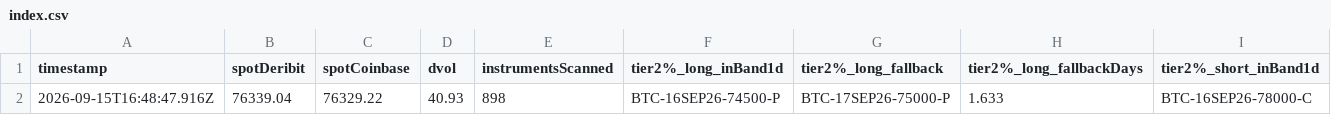
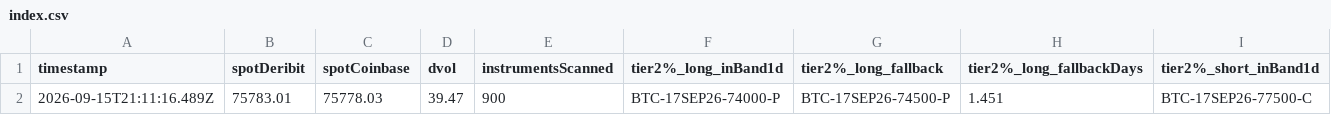
Before and after one commit to atticusNew/Foxify_Collar, a CSV file: artifacts/chain-samples/index.csv, drawn as a sheet; only a part is shown; removed rows and columns are numbered as before the commit, all else as after; rows hold the shown columns only; the diff names each change by its address in the sheet, - before the commit and + after, or states it on an @@ line.

```diff
--- a/artifacts/chain-samples/index.csv
+++ b/artifacts/chain-samples/index.csv
-row 2: 2026-09-15T16:48:47.916Z | 76339.04 | 76329.22 | 40.93 | 898 | BTC-16SEP26-74500-P | BTC-17SEP26-75000-P | 1.633 | BTC-16SEP26-78000-C
+row 2: 2026-09-15T21:11:16.489Z | 75783.01 | 75778.03 | 39.47 | 900 | BTC-17SEP26-74000-P | BTC-17SEP26-74500-P | 1.451 | BTC-17SEP26-77500-C
```
Also changed, not shown: 1 other file.
